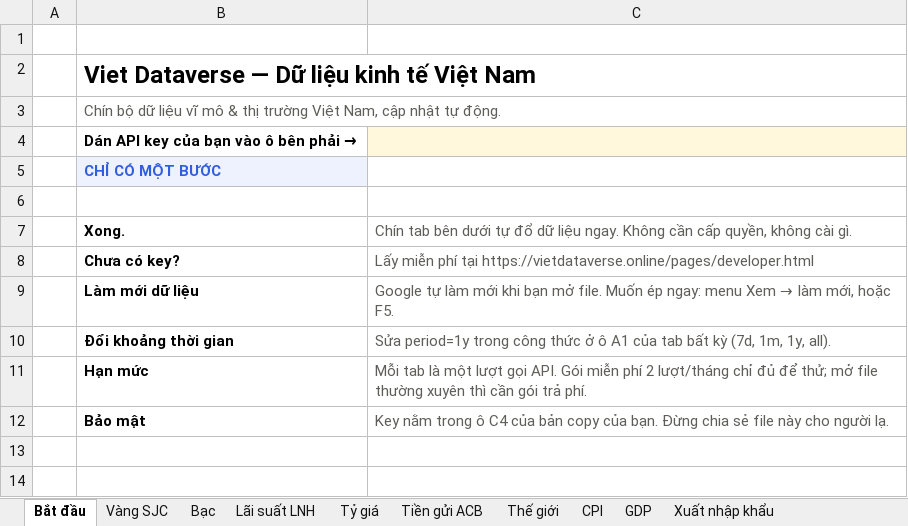
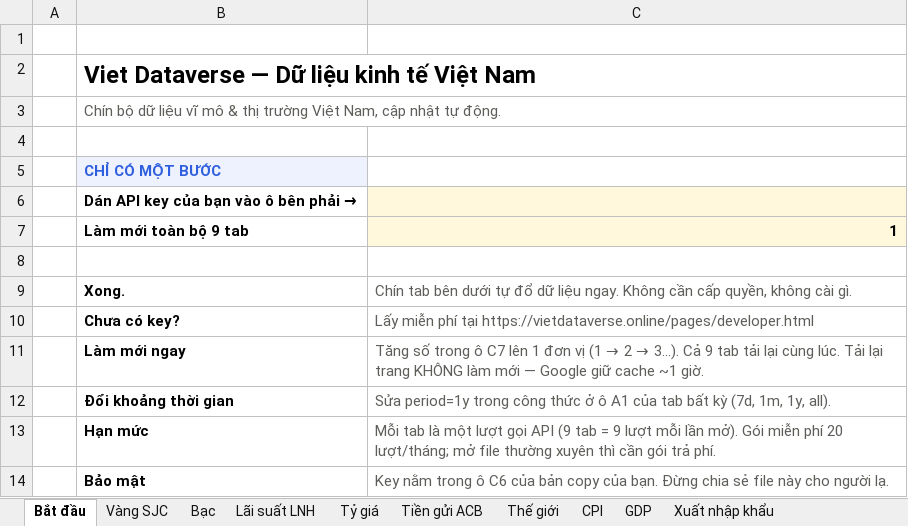
Before and after one commit to findatasolution/vietdataverse, an Excel workbook: integrations/google-sheets/Viet-Dataverse-Google-Sheets-Template.xlsx, sheet Bắt đầu, drawn as a sheet; values as stored, in another font and other column widths than the file's, no borders; removed rows and columns are numbered as before the commit, all else as after; the diff names each change by its address in the sheet, - before the commit and + after, or states it on an @@ line.

```diff
--- a/integrations/google-sheets/Viet-Dataverse-Google-Sheets-Template.xlsx (sheet Bắt đầu)
+++ b/integrations/google-sheets/Viet-Dataverse-Google-Sheets-Template.xlsx (sheet Bắt đầu)
+row 4: (empty)
+row 7:  | Làm mới toàn bộ 9 tab | 1
-row 9:  | Làm mới dữ liệu | Google tự làm mới khi bạn mở file. Muốn ép ngay: menu Xem → làm mới, hoặc F5.
+row 11:  | Làm mới ngay | Tăng số trong ô C7 lên 1 đơn vị (1 → 2 → 3…). Cả 9 tab tải lại cùng lúc. Tải lại trang KHÔNG làm mới — Google giữ cache ~1 giờ.
-C13: …lượt gọi API. Gói miễn phí 2 lượt/tháng chỉ đủ để thử; mở file…
+C13: …lượt gọi API (9 tab = 9 lượt mỗi lần mở). Gói miễn phí 20 lượt/tháng; mở file…
-C14: …trong ô C4 của bản…
+C14: …trong ô C6 của bản…
```
Also changed, not shown: sheet GDP, sheet Bạc, sheet Thế giới, sheet Xuất nhập khẩu, sheet Tỷ giá, sheet Vàng SJC, 3 more sheets, charts or pictures, 12 other files.
